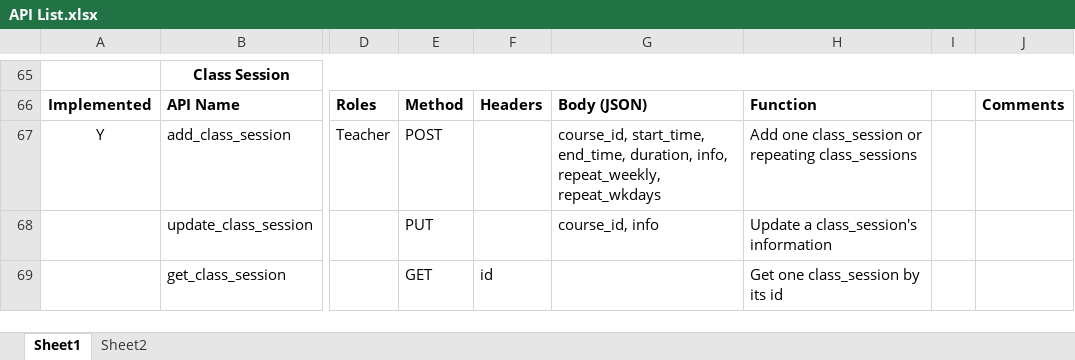
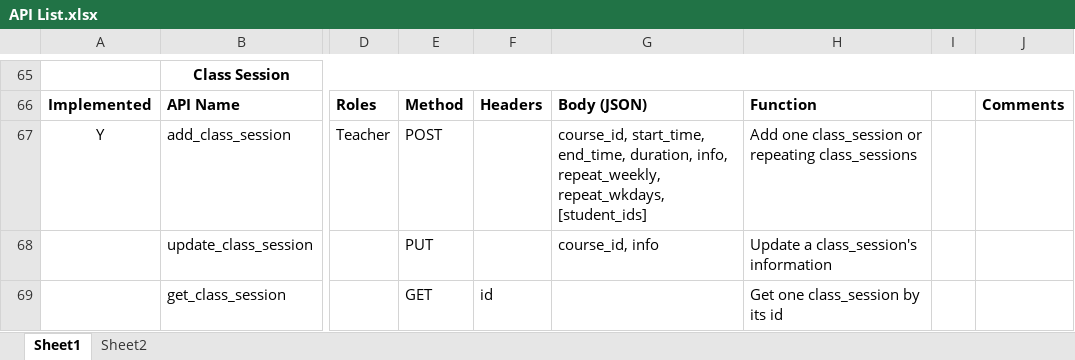
Before and after one commit to HenryYDJ/flaskAPI, an Excel workbook: API List.xlsx, sheet Sheet1, drawn as a sheet; only a part is shown, gaps mark what is left out; values as stored, in another font and other column widths than the file's, no borders; the diff names each change by its address in the sheet, - before the commit and + after, or states it on an @@ line.

```diff
--- a/API List.xlsx (sheet Sheet1)
+++ b/API List.xlsx (sheet Sheet1)
-G67: …info, repeat_weekly, repeat_wkdays
+G67: …info, repeat_weekly, repeat_wkdays, [student_ids]
```
Also changed, not shown: 1 other file.
